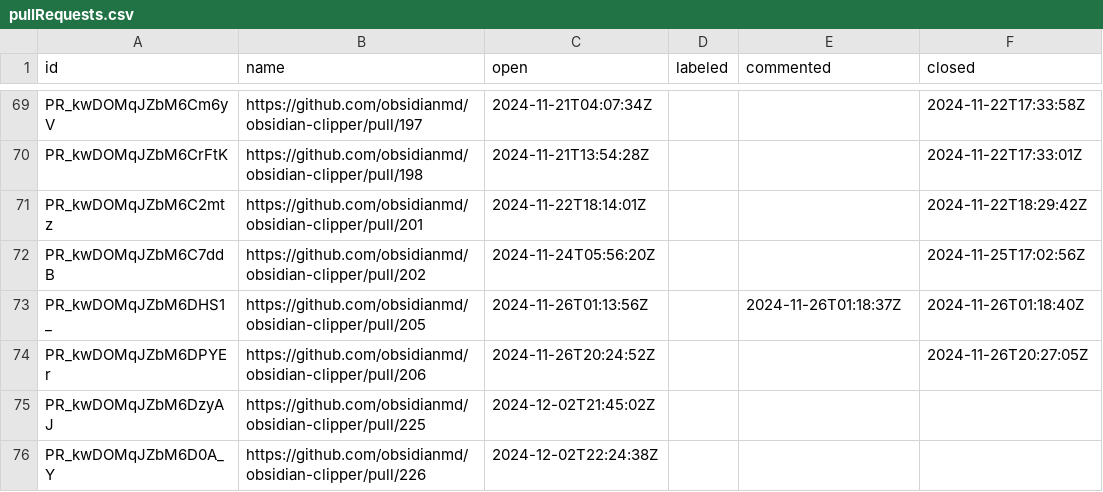
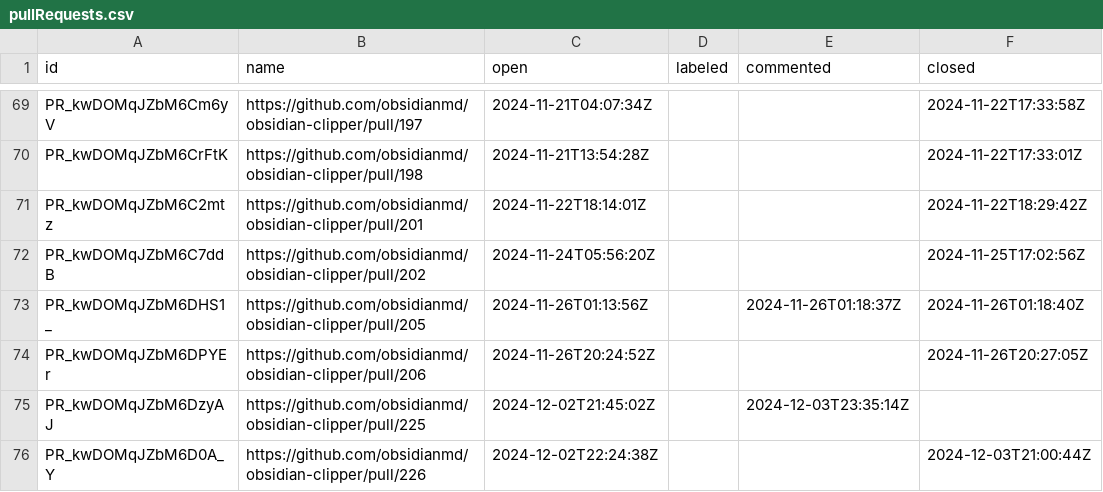
Before and after one commit to joethei/oselvar-metrics, a CSV file: data/obsidianmd/obsidian-clipper/pullRequests.csv, drawn as a sheet; only a part is shown, gaps mark what is left out.

```diff
--- a/data/obsidianmd/obsidian-clipper/pullRequests.csv
+++ b/data/obsidianmd/obsidian-clipper/pullRequests.csv
@@ -74,3 +74,3 @@ PR_kwDOMqJZbM6DHS1_,https://github.com/obsidianmd/obsidian-clipper/pull/205,2024
 PR_kwDOMqJZbM6DPYEr,https://github.com/obsidianmd/obsidian-clipper/pull/206,2024-11-26T20:24:52Z,,,2024-11-26T20:27:05Z
-PR_kwDOMqJZbM6DzyAJ,https://github.com/obsidianmd/obsidian-clipper/pull/225,2024-12-02T21:45:02Z,,,
-PR_kwDOMqJZbM6D0A_Y,https://github.com/obsidianmd/obsidian-clipper/pull/226,2024-12-02T22:24:38Z,,,
+PR_kwDOMqJZbM6DzyAJ,https://github.com/obsidianmd/obsidian-clipper/pull/225,2024-12-02T21:45:02Z,,2024-12-03T23:35:14Z,
+PR_kwDOMqJZbM6D0A_Y,https://github.com/obsidianmd/obsidian-clipper/pull/226,2024-12-02T22:24:38Z,,,2024-12-03T21:00:44Z
```
Also changed, not shown: data/obsidianmd/obsidian-clipper/issues.csv, data/obsidianmd/obsidian-releases/pullRequests.csv, 1 other file.
